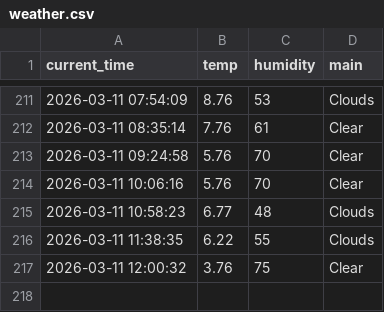
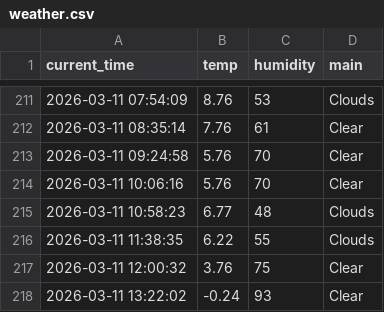
Before and after one commit to qkrrkdtj/weather_5m, a CSV file: weather.csv, drawn as a sheet; only a part is shown, gaps mark what is left out; the diff names each change by its address in the sheet, - before the commit and + after, or states it on an @@ line.

```diff
--- a/weather.csv
+++ b/weather.csv
+row 218: 2026-03-11 13:22:02 | -0.24 | 93 | Clear
```
